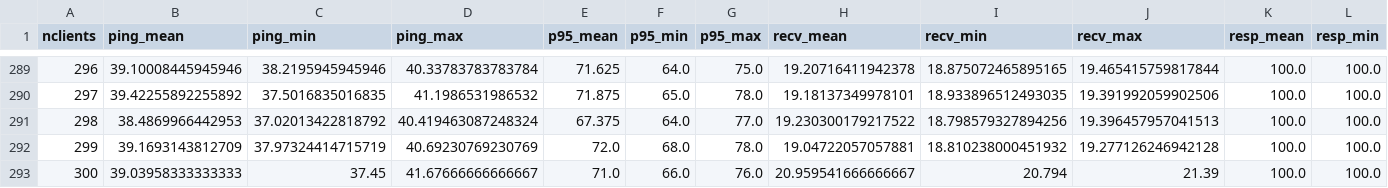
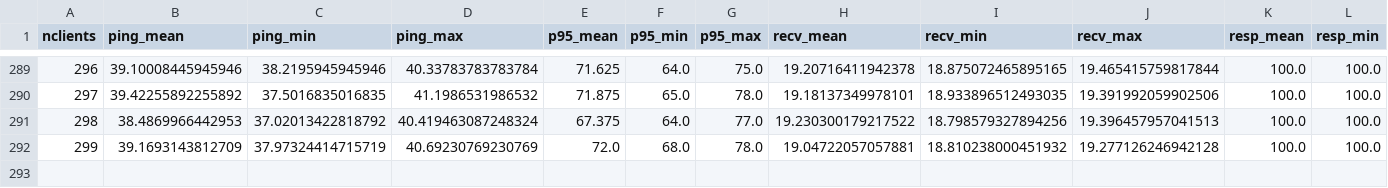
Before and after one commit to carlosnunez09/Senior-Research-Paper, a CSV file: data/g8_cppgodot.csv, drawn as a sheet; only a part is shown, gaps mark what is left out; rows hold the shown columns only; the diff names each change by its address in the sheet, - before the commit and + after, or states it on an @@ line.

```diff
--- a/data/g8_cppgodot.csv
+++ b/data/g8_cppgodot.csv
-row 293: 300 | 39.03958333333333 | 37.45 | 41.67666666666667 | 71.0 | 66.0 | 76.0 | 20.959541666666667 | 20.794 | 21.39 | 100.0 | 100.0
```
Also changed, not shown: data/g8_enet.csv, ns_g8_cppgodot.csv, 29 other files.
